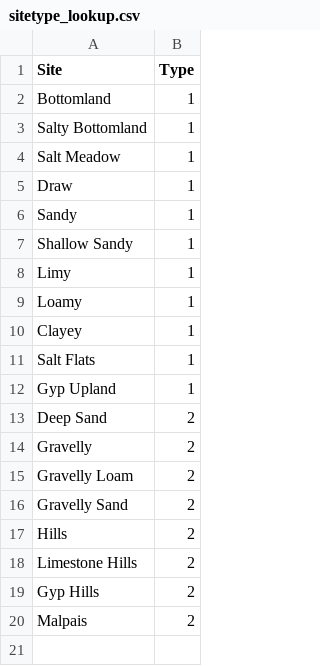
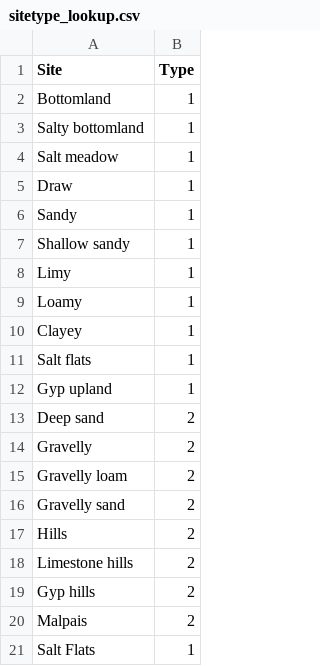
Before and after one commit to aheller829/VegMapScripts, a CSV file: VegMapScripts/sitetype_lookup.csv, drawn as a sheet.

```diff
--- a/VegMapScripts/sitetype_lookup.csv
+++ b/VegMapScripts/sitetype_lookup.csv
@@ -2,7 +2,7 @@ Site,Type
 Bottomland,1
-Salty Bottomland,1
-Salt Meadow,1
+Salty bottomland,1
+Salt meadow,1
 Draw,1
 Sandy,1
-Shallow Sandy,1
+Shallow sandy,1
 Limy,1
@@ -10,11 +10,12 @@ Loamy,1
 Clayey,1
+Salt flats,1
+Gyp upland,1
+Deep sand,2
+Gravelly,2
+Gravelly loam,2
+Gravelly sand,2
+Hills,2
+Limestone hills,2
+Gyp hills,2
+Malpais,2
 Salt Flats,1
-Gyp Upland,1
-Deep Sand,2
-Gravelly,2
-Gravelly Loam,2
-Gravelly Sand,2
-Hills,2
-Limestone Hills,2
-Gyp Hills,2
-Malpais,2
```
Also changed, not shown: 1 other file.
